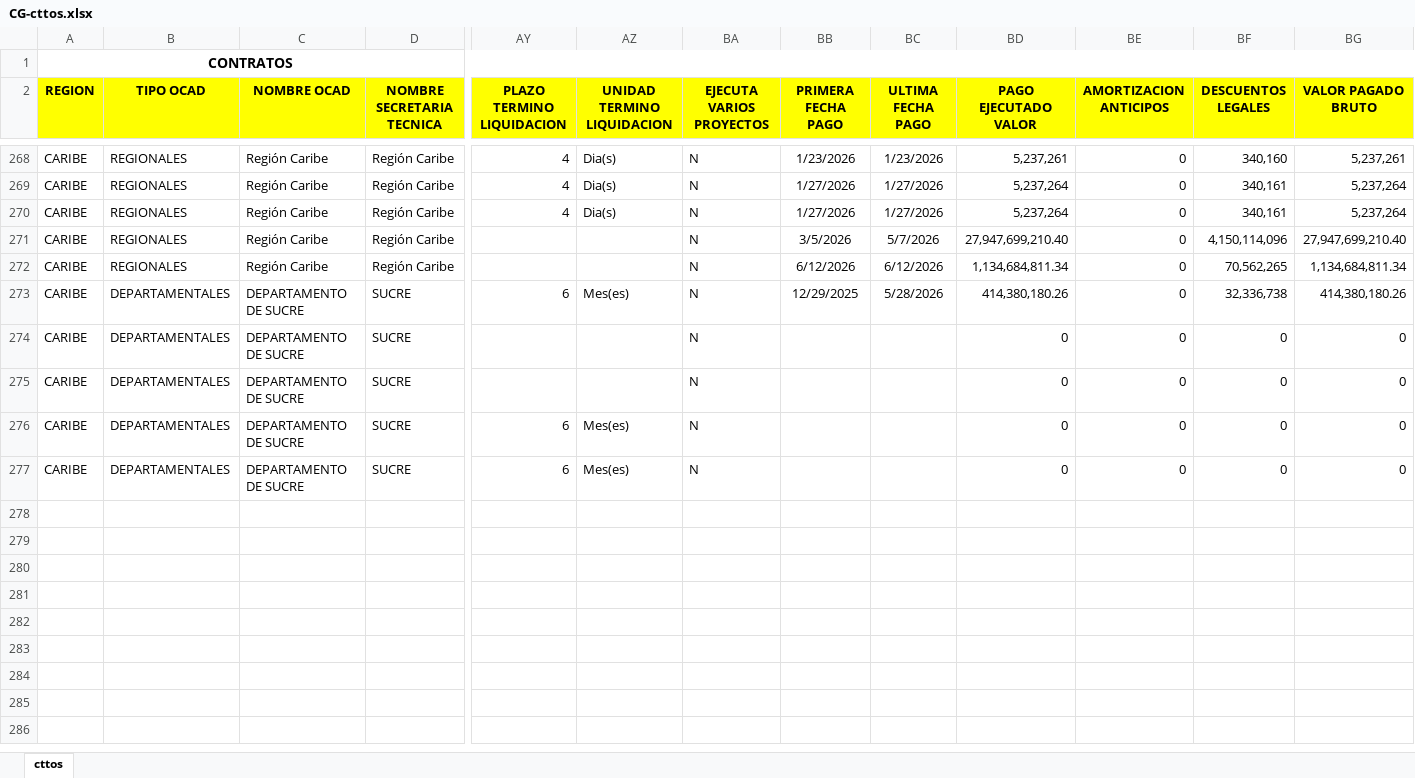
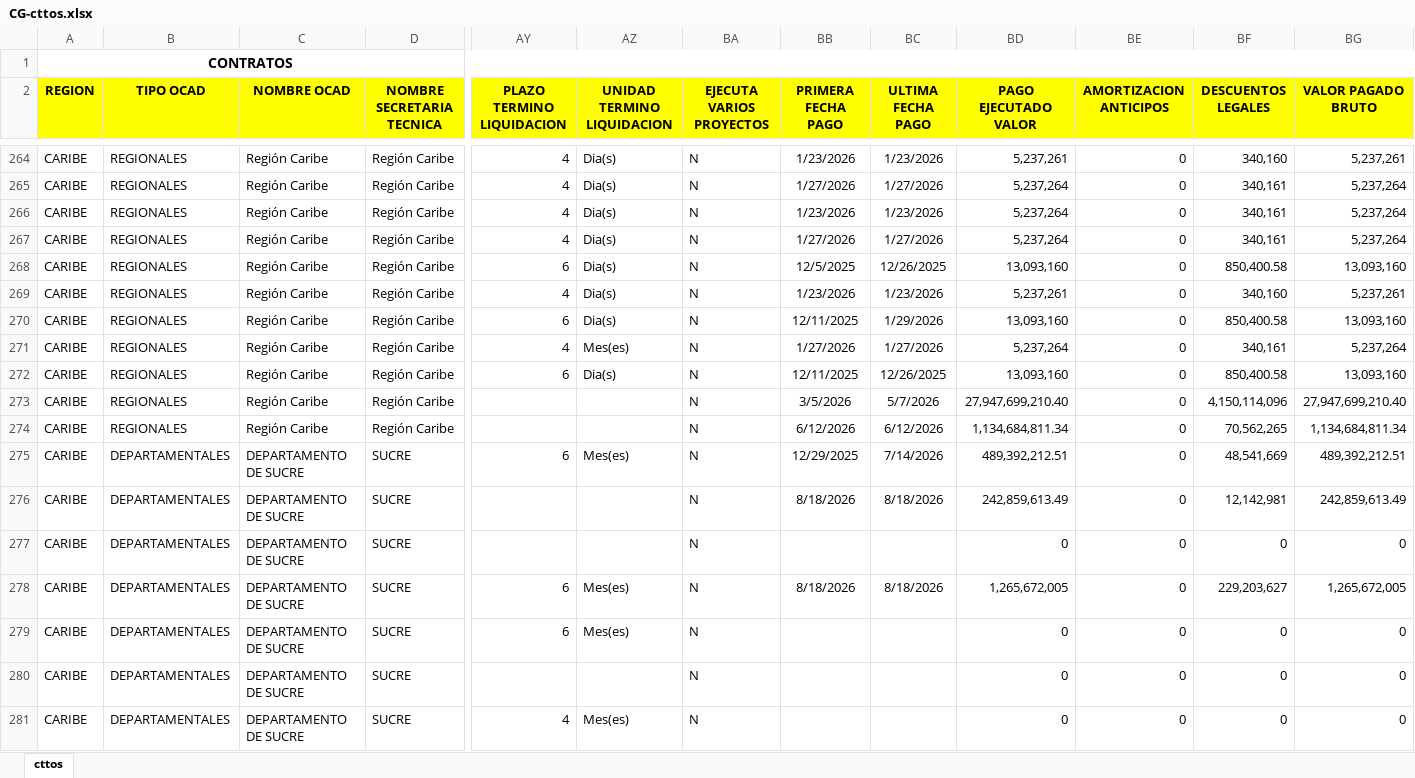
Before and after one commit to Dona121/Matriz-Evaluacion-Regalias, an Excel workbook: data/CG-cttos.xlsx, sheet cttos, drawn as a sheet; only a part is shown, gaps mark what is left out; values as stored, in another font and other column widths than the file's, no borders; removed rows and columns are numbered as before the commit, all else as after; rows hold the shown columns only; the diff covers the shown part only; the diff names each change by its address in the sheet, - before the commit and + after, or states it on an @@ line.

```diff
--- a/data/CG-cttos.xlsx (sheet cttos)
+++ b/data/CG-cttos.xlsx (sheet cttos)
@@ row 255 moved to row 266: CARIBE @@
@@ row 263 moved to row 268: CARIBE @@
@@ row 262 moved to row 269: CARIBE @@
@@ row 249 moved to row 270: CARIBE @@
@@ row 257 moved to row 271: CARIBE @@
@@ row 251 moved to row 272: CARIBE @@
-BC275 (ULTIMA FECHA PAGO): 5/28/2026
+BC275 (ULTIMA FECHA PAGO): 7/14/2026
-BD275 (PAGO EJECUTADO VALOR): 414,380,180.26
+BD275 (PAGO EJECUTADO VALOR): 489,392,212.51
-BF275 (DESCUENTOS LEGALES): 32,336,738
+BF275 (DESCUENTOS LEGALES): 48,541,669
-BG275 (VALOR PAGADO BRUTO): 414,380,180.26
+BG275 (VALOR PAGADO BRUTO): 489,392,212.51
+row 276: CARIBE | DEPARTAMENTALES | DEPARTAMENTO DE SUCRE | SUCRE |  |  | N | 8/18/2026 | 8/18/2026 | 242,859,613.49 | 0 | 12,142,981 | 242,859,613.49
-row 275: CARIBE | DEPARTAMENTALES | DEPARTAMENTO DE SUCRE | SUCRE |  |  | N |  |  | 0 | 0 | 0 | 0
-BB278 (PRIMERA FECHA PAGO): (empty)
+BB278 (PRIMERA FECHA PAGO): 8/18/2026
-BC278 (ULTIMA FECHA PAGO): (empty)
+BC278 (ULTIMA FECHA PAGO): 8/18/2026
-BD278 (PAGO EJECUTADO VALOR): 0
+BD278 (PAGO EJECUTADO VALOR): 1,265,672,005
-BF278 (DESCUENTOS LEGALES): 0
+BF278 (DESCUENTOS LEGALES): 229,203,627
-BG278 (VALOR PAGADO BRUTO): 0
+BG278 (VALOR PAGADO BRUTO): 1,265,672,005
+row 280: CARIBE | DEPARTAMENTALES | DEPARTAMENTO DE SUCRE | SUCRE |  |  | N |  |  | 0 | 0 | 0 | 0
+row 281: CARIBE | DEPARTAMENTALES | DEPARTAMENTO DE SUCRE | SUCRE | 4 | Mes(es) | N |  |  | 0 | 0 | 0 | 0
```
Also changed, not shown: 7 added rows, 5 removed rows, 88 moved rows and 127 edited cells elsewhere in this sheet, data/MatrizSeguimientoEvaluacion.xlsx.
